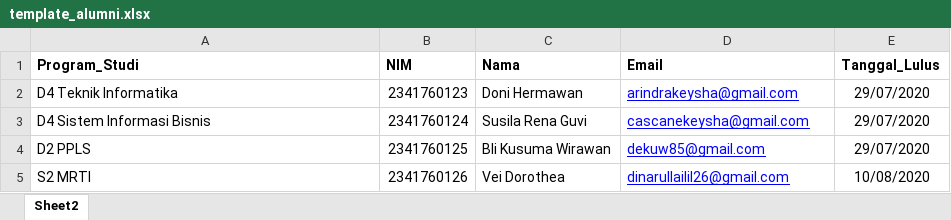
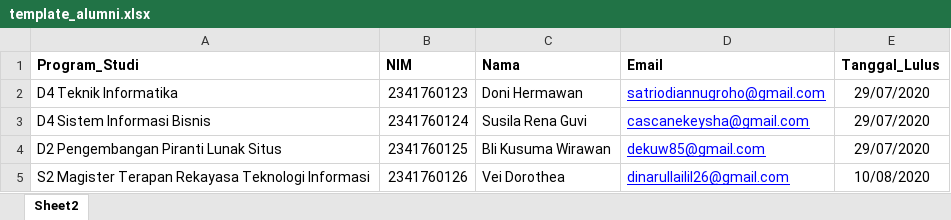
Before and after one commit to Keydrf/PBL-TracerSudy, an Excel workbook: public/template_alumni.xlsx, sheet Sheet2, drawn as a sheet; values as stored, in another font and other column widths than the file's, no borders; the diff names each change by its address in the sheet, - before the commit and + after, or states it on an @@ line.

```diff
--- a/public/template_alumni.xlsx (sheet Sheet2)
+++ b/public/template_alumni.xlsx (sheet Sheet2)
-D2 (Email): arindrakeysha@gmail.com
+D2 (Email): satriodiannugroho@gmail.com
-A4 (Program_Studi): D2 PPLS
+A4 (Program_Studi): D2 Pengembangan Piranti Lunak Situs
-A5 (Program_Studi): S2 MRTI
+A5 (Program_Studi): S2 Magister Terapan Rekayasa Teknologi Informasi
```
Also changed, not shown: 8 other files.
